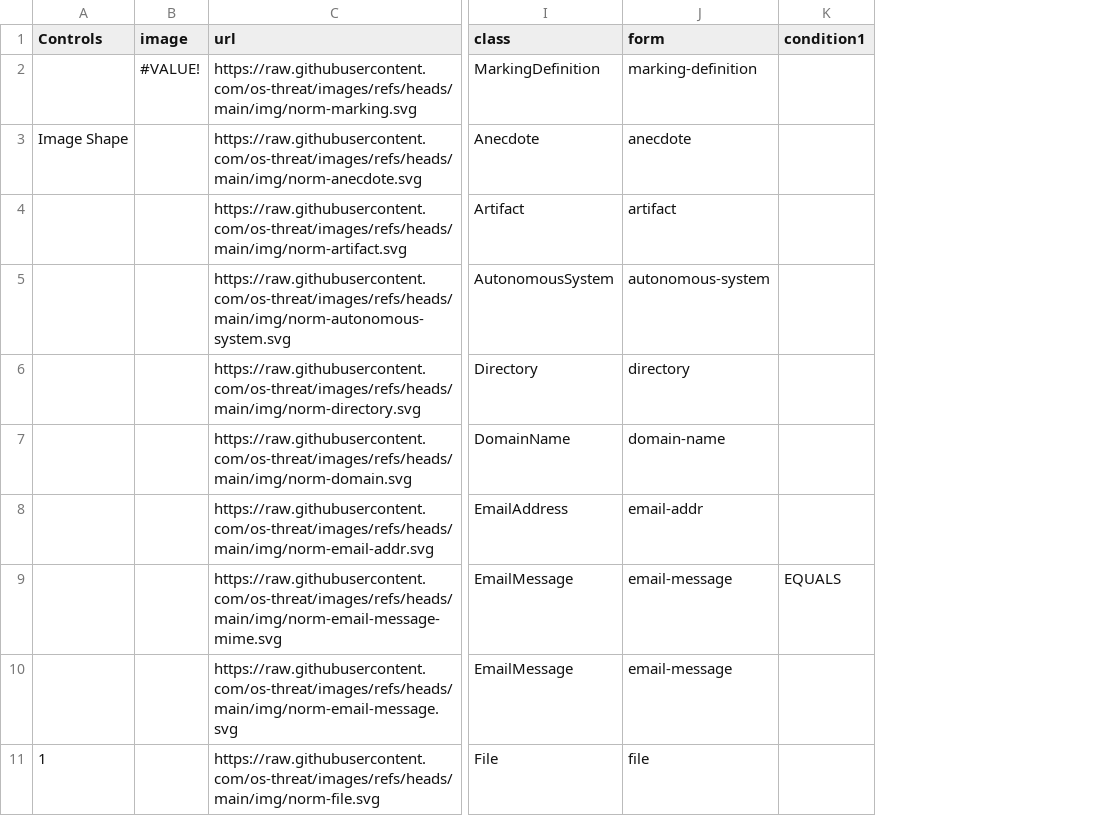
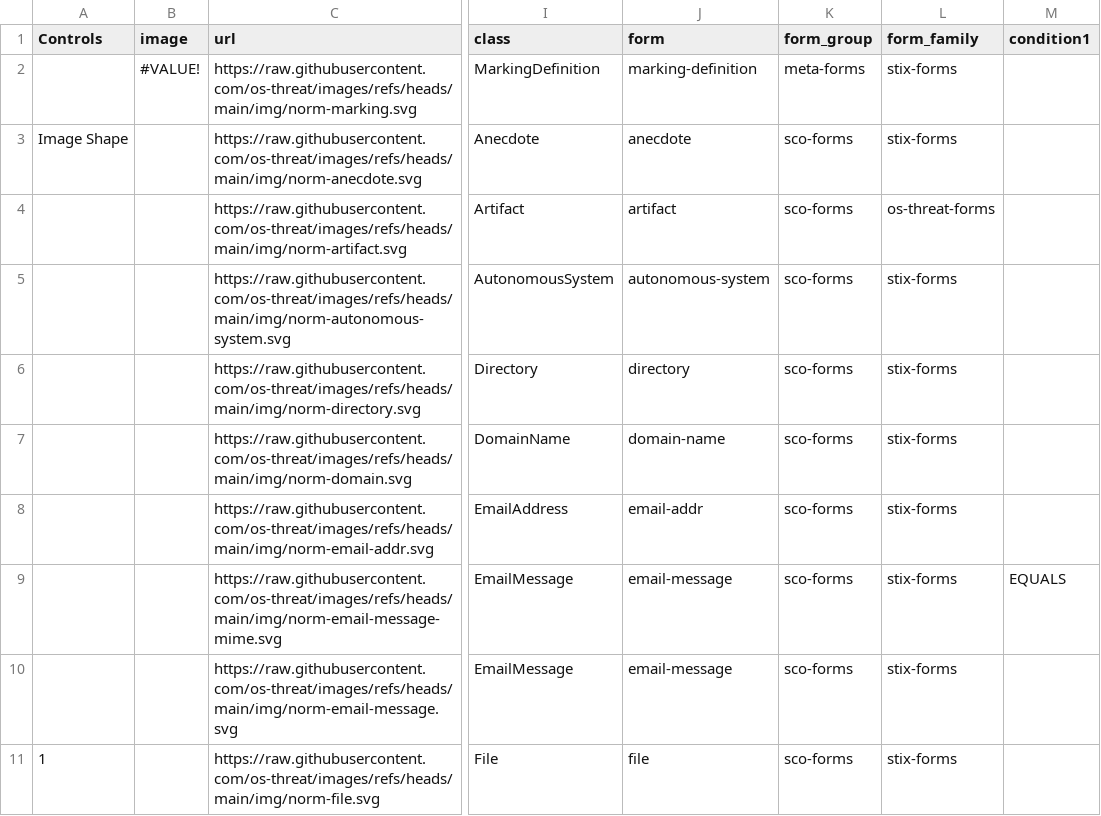
Before and after one commit to os-threat/stix2-common, a CSV file: icon_registry.csv, drawn as a sheet; only a part is shown, gaps mark what is left out; the diff names each change by its address in the sheet, - before the commit and + after, or states it on an @@ line.

Commit message:
updated form details

```diff
--- a/icon_registry.csv
+++ b/icon_registry.csv
+column K (form_group), rows 2-11: meta-forms | sco-forms | sco-forms | sco-forms | sco-forms | sco-forms | sco-forms | sco-forms | sco-forms | sco-forms
+column L (form_family), rows 2-11: stix-forms | stix-forms | os-threat-forms | stix-forms | stix-forms | stix-forms | stix-forms | stix-forms | stix-forms | stix-forms
```
Also changed, not shown: 1 other file.
